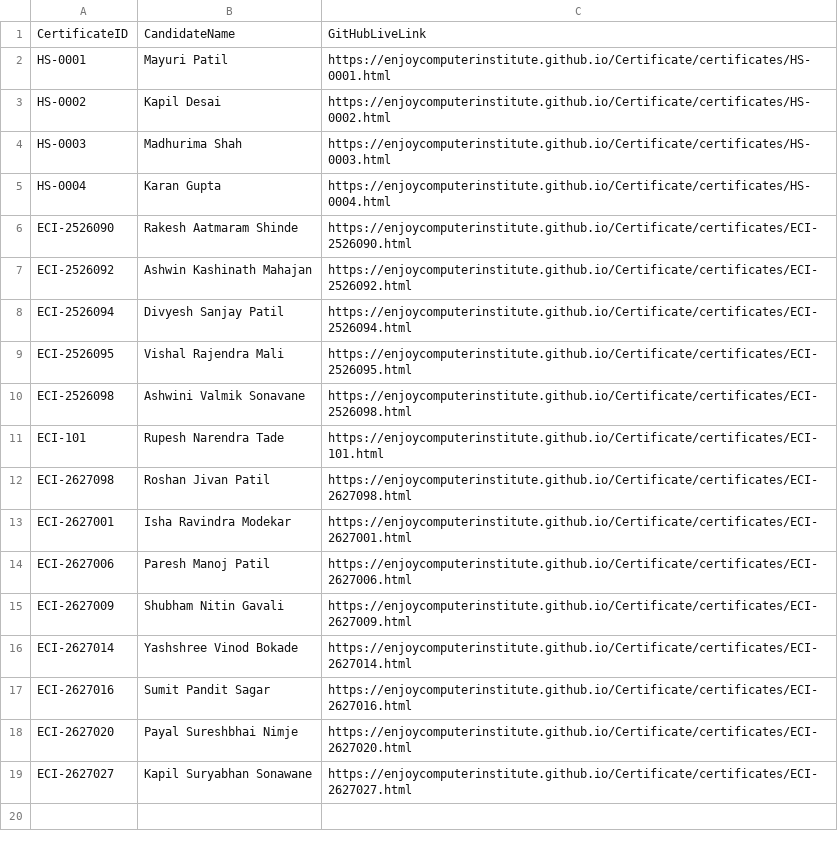
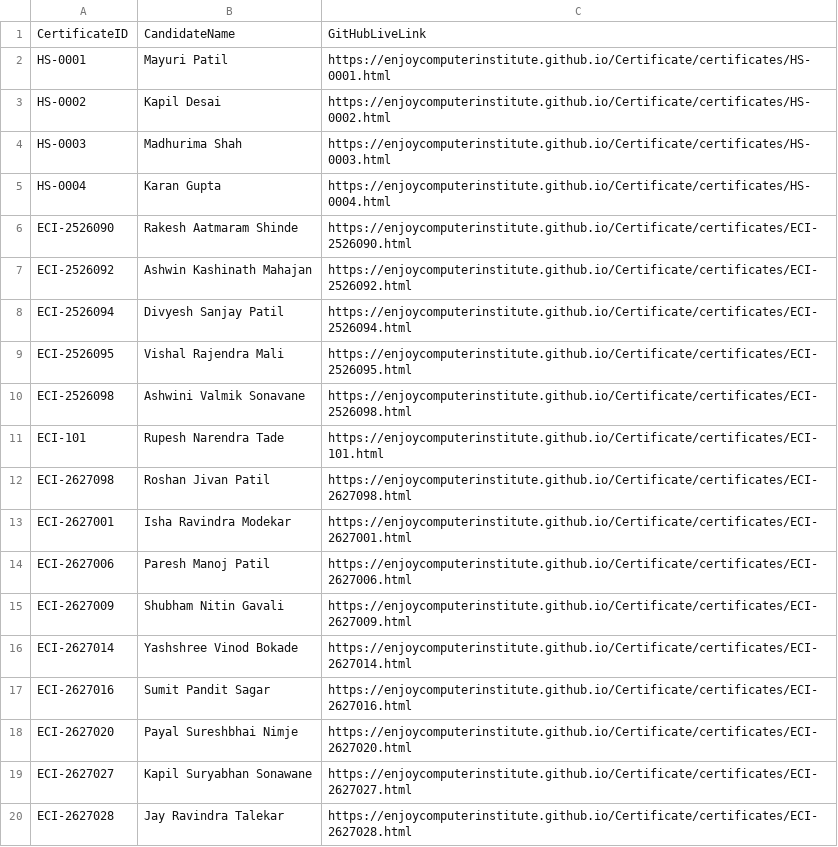
Before and after one commit to enjoycomputerinstitute/Certificate, a CSV file: certificates/certificate_index.csv, drawn as a sheet.

Commit message:
XLBooster: Upload certificates/certificate_index.csv

```diff
--- a/certificates/certificate_index.csv
+++ b/certificates/certificate_index.csv
@@ -19 +19,2 @@ CertificateID,CandidateName,GitHubLiveLink
 "ECI-2627027","Kapil Suryabhan Sonawane","https://enjoycomputerinstitute.github.io/Certificate/certificates/ECI-2627027.html"
+"ECI-2627028","Jay Ravindra Talekar","https://enjoycomputerinstitute.github.io/Certificate/certificates/ECI-2627028.html"
```
